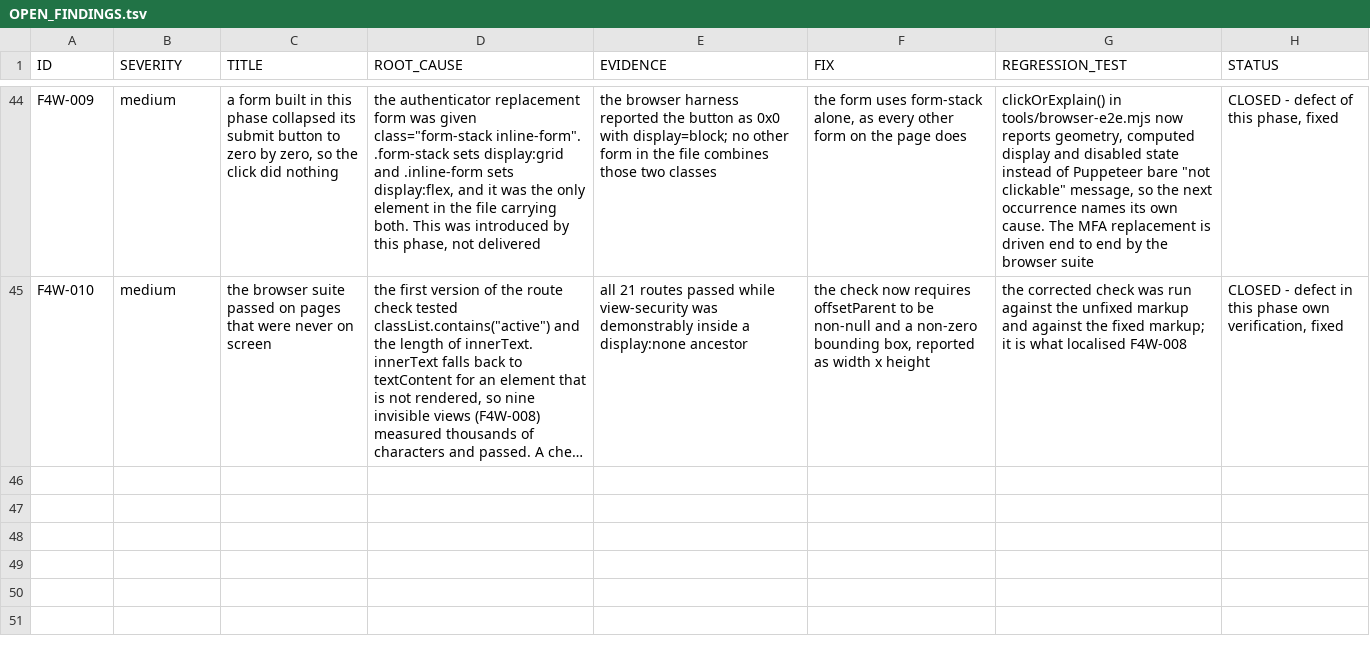
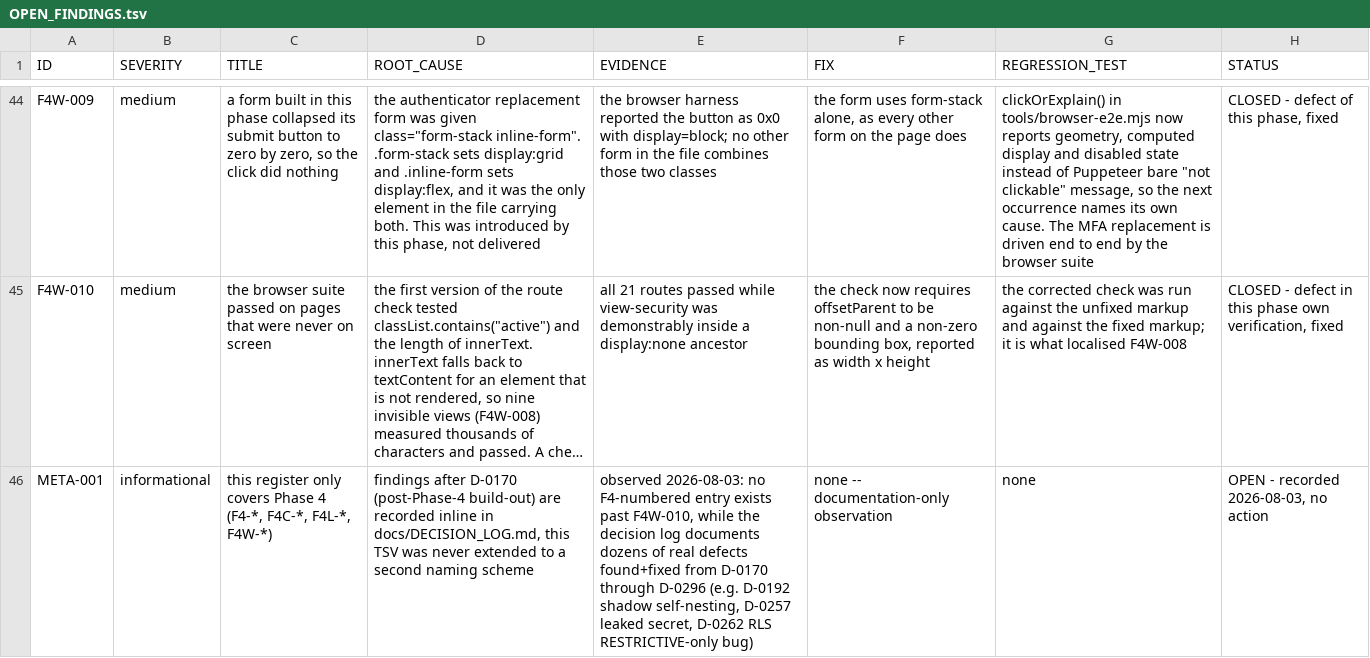
Before and after one commit to komandante78/noesar-evolution-core, a TSV file: docs/OPEN_FINDINGS.tsv, drawn as a sheet; only a part is shown, gaps mark what is left out; long unchanged cells end in …; the diff names each change by its address in the sheet, - before the commit and + after, or states it on an @@ line.

```diff
--- a/docs/OPEN_FINDINGS.tsv
+++ b/docs/OPEN_FINDINGS.tsv
+row 46: META-001 | informational | this register only covers Phase 4 (F4-*, F4C-*, F4L-*, F4W-*) | findings after D-0170 (post-Phase-4 build-out) are recorded inline in docs/DECISION_LOG.md, this TSV was never extended to a second naming scheme | observed 2026-08-03: no F4-numbered entry exists past F4W-010, while the decision log documents dozens of real defects found+fixed from D-0170 through D-0296 (e.g. D-0192 shadow self-nesting, D-0257 leaked secret, D-0262 RLS RESTRICTIVE-only bug) | none -- documentation-only observation | none | OPEN - recorded 2026-08-03, no action
```
Also changed, not shown: docs/SECURITY_IMPLEMENTATION_MATRIX.tsv, 6 other files.
